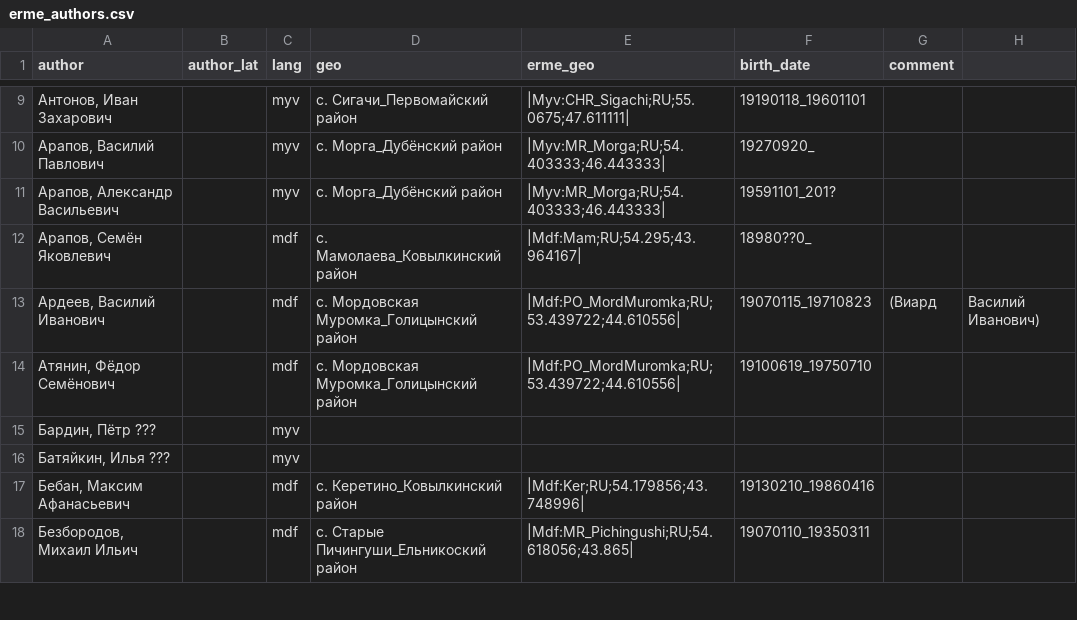
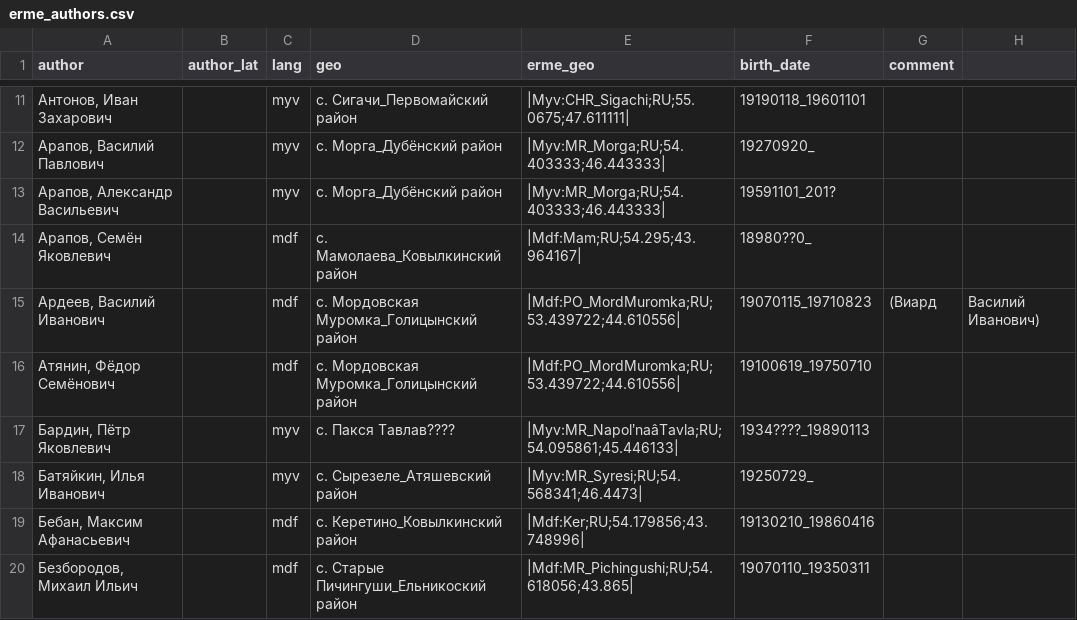
Before and after one commit to rueter/rueter.github.io, a CSV file: emerald/erme/erme_authors.csv, drawn as a sheet; only a part is shown, gaps mark what is left out; removed rows and columns are numbered as before the commit, all else as after; the diff covers the shown part only; the diff names each change by its address in the sheet, - before the commit and + after, or states it on an @@ line.

Commit message:
Update erme_authors.csv

```diff
--- a/emerald/erme/erme_authors.csv
+++ b/emerald/erme/erme_authors.csv
-row 15: Бардин, Пётр ??? |  | myv
-row 16: Батяйкин, Илья ??? |  | myv
+row 17: Бардин, Пётр Яковлевич |  | myv | с. Пакся Тавлав???? | |Myv:MR_NapolʹnaâTavla;RU;54.095861;45.446133| | 1934????_19890113
+row 18: Батяйкин, Илья Иванович |  | myv | с. Сырезеле_Атяшевский район | |Myv:MR_Syresi;RU;54.568341;46.4473| | 19250729_
```
Also changed, not shown: 15 added rows, 4 removed rows, 1 moved row and 16 edited cells elsewhere in this file.
